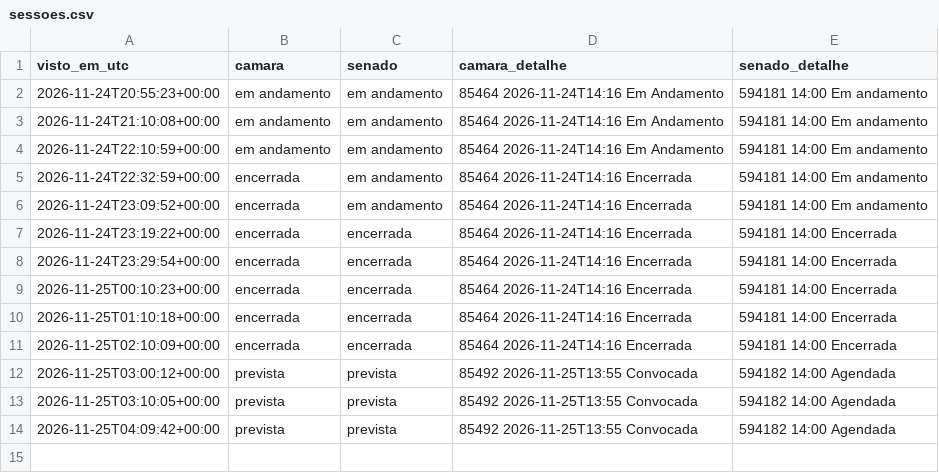
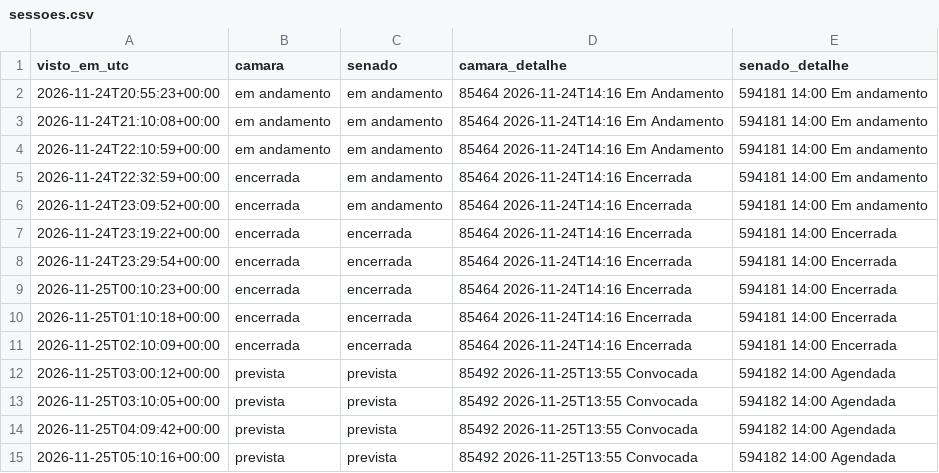
Before and after one commit to fmolina019/Teste-Molina, a CSV file: prototipo/dados_monitor/sessoes.csv, drawn as a sheet; the diff names each change by its address in the sheet, - before the commit and + after, or states it on an @@ line.

```diff
--- a/prototipo/dados_monitor/sessoes.csv
+++ b/prototipo/dados_monitor/sessoes.csv
+row 15: 2026-11-25T05:10:16+00:00 | prevista | prevista | 85492 2026-11-25T13:55 Convocada | 594182 14:00 Agendada
```
Also changed, not shown: 2 other files.
